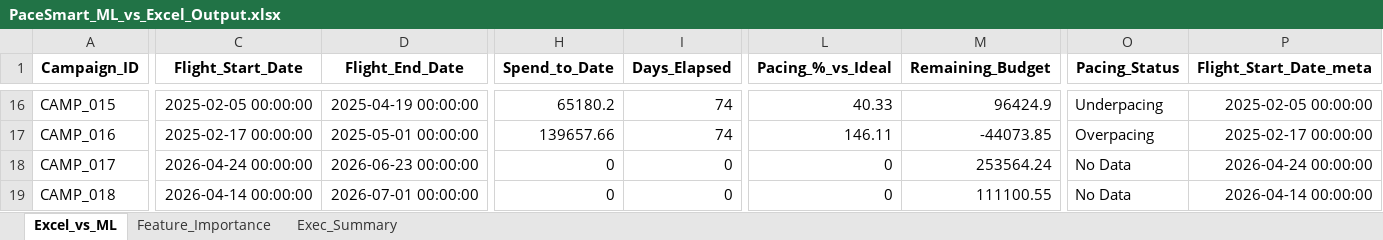
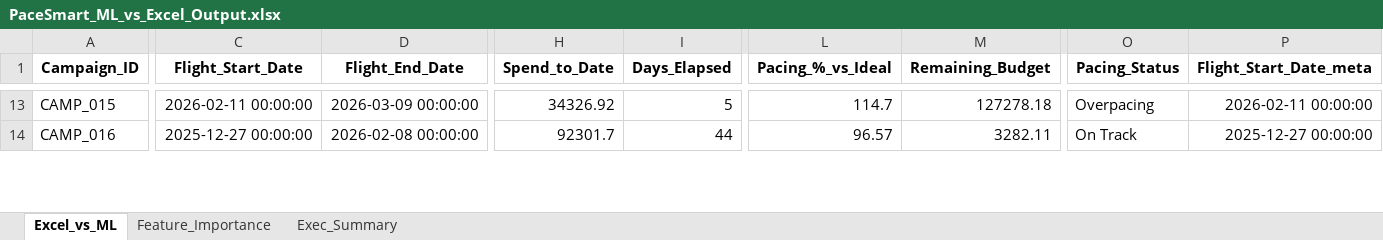
Before and after one commit to nikkumar12/pacing-dashboard, an Excel workbook: PaceSmart_ML_vs_Excel_Output.xlsx, sheet Excel_vs_ML, drawn as a sheet; only a part is shown, gaps mark what is left out; values as stored, in another font and other column widths than the file's, no borders; removed rows and columns are numbered as before the commit, all else as after; rows hold the shown columns only; the diff covers the shown part only; the diff names each change by its address in the sheet, - before the commit and + after, or states it on an @@ line.

```diff
--- a/PaceSmart_ML_vs_Excel_Output.xlsx (sheet Excel_vs_ML)
+++ b/PaceSmart_ML_vs_Excel_Output.xlsx (sheet Excel_vs_ML)
-C13 (Flight_Start_Date): 2025-02-05 00:00:00
+C13 (Flight_Start_Date): 2026-02-11 00:00:00
-D13 (Flight_End_Date): 2025-04-19 00:00:00
+D13 (Flight_End_Date): 2026-03-09 00:00:00
-H13 (Spend_to_Date): 65180.2
+H13 (Spend_to_Date): 34326.92
-I13 (Days_Elapsed): 74
+I13 (Days_Elapsed): 5
-L13 (Pacing_%_vs_Ideal): 40.33
+L13 (Pacing_%_vs_Ideal): 114.7
-M13 (Remaining_Budget): 96424.9
+M13 (Remaining_Budget): 127278.18
-O13 (Pacing_Status): Underpacing
+O13 (Pacing_Status): Overpacing
-P13 (Flight_Start_Date_meta): 2025-02-05 00:00:00
+P13 (Flight_Start_Date_meta): 2026-02-11 00:00:00
-C14 (Flight_Start_Date): 2025-02-17 00:00:00
+C14 (Flight_Start_Date): 2025-12-27 00:00:00
-D14 (Flight_End_Date): 2025-05-01 00:00:00
+D14 (Flight_End_Date): 2026-02-08 00:00:00
-H14 (Spend_to_Date): 139657.66
+H14 (Spend_to_Date): 92301.7
-I14 (Days_Elapsed): 74
+I14 (Days_Elapsed): 44
-L14 (Pacing_%_vs_Ideal): 146.11
+L14 (Pacing_%_vs_Ideal): 96.57
-M14 (Remaining_Budget): -44073.85
+M14 (Remaining_Budget): 3282.11
-O14 (Pacing_Status): Overpacing
+O14 (Pacing_Status): On Track
-P14 (Flight_Start_Date_meta): 2025-02-17 00:00:00
+P14 (Flight_Start_Date_meta): 2025-12-27 00:00:00
-row 18: CAMP_017 | 2026-04-24 00:00:00 | 2026-06-23 00:00:00 | 0 | 0 | 0 | 253564.24 | No Data | 2026-04-24 00:00:00
-row 19: CAMP_018 | 2026-04-14 00:00:00 | 2026-07-01 00:00:00 | 0 | 0 | 0 | 111100.55 | No Data | 2026-04-14 00:00:00
```
Also changed, not shown: 8 removed rows and 378 edited cells elsewhere in this sheet, sheet Feature_Importance, sheet Exec_Summary, 1 other file.
